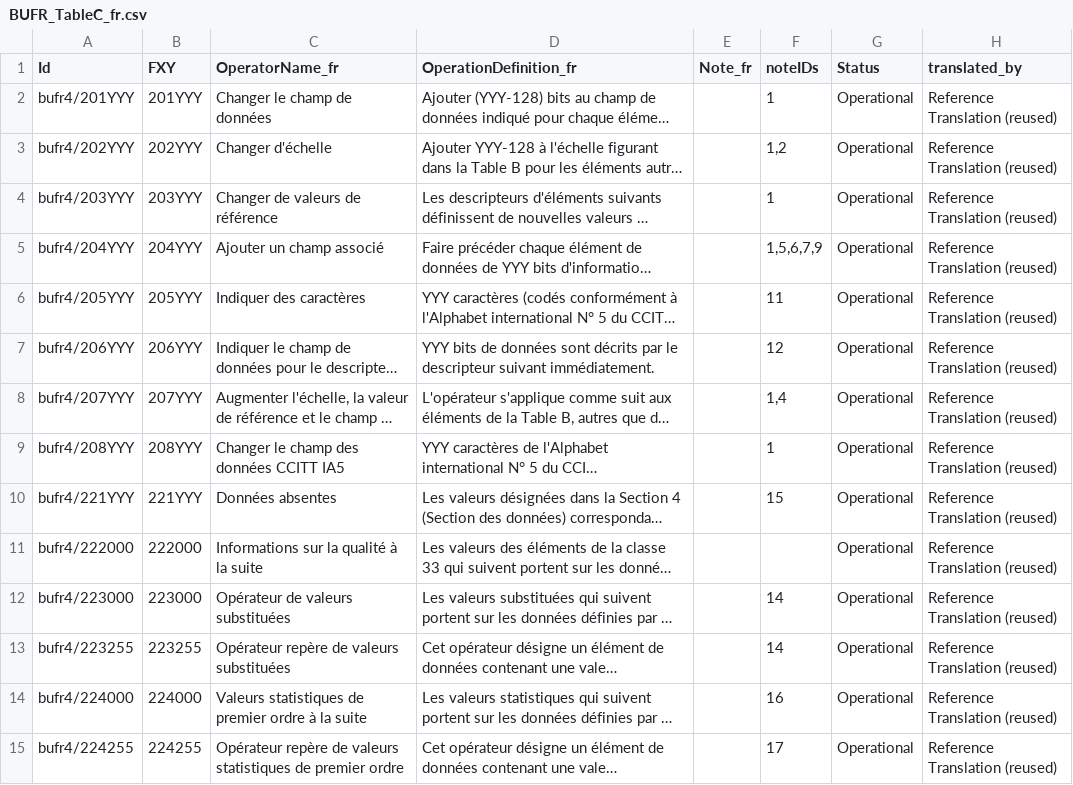
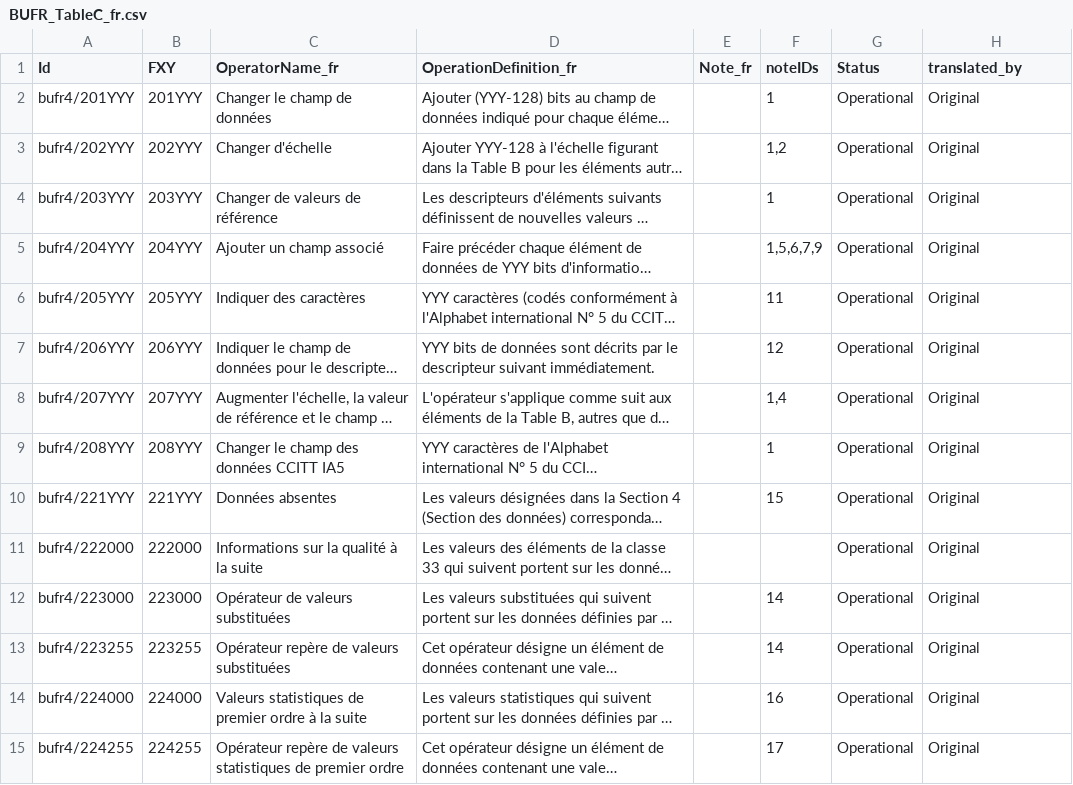
Before and after one commit to wmo-im/BUFR4, a CSV file: french/BUFR_TableC_fr.csv, drawn as a sheet; only a part is shown; long unchanged cells end in …; the diff covers the shown part only; the diff names each change by its address in the sheet, - before the commit and + after, or states it on an @@ line.

Commit message:
add bufr table c

```diff
--- a/french/BUFR_TableC_fr.csv
+++ b/french/BUFR_TableC_fr.csv
-H2:H15 (translated_by): Reference Translation (reused)
+H2:H15 (translated_by): Original
```
Also changed, not shown: 14 edited cells elsewhere in this file.
